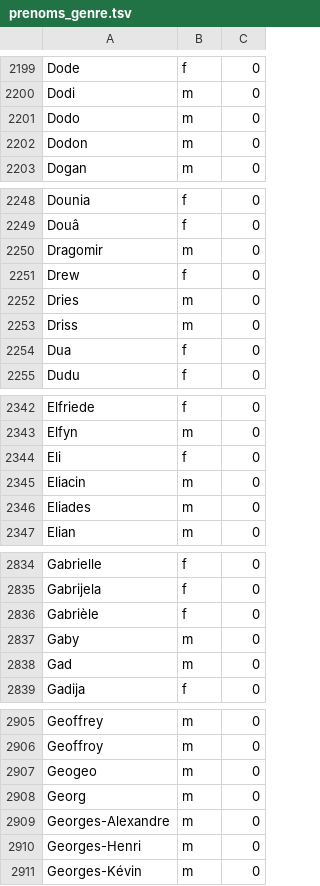
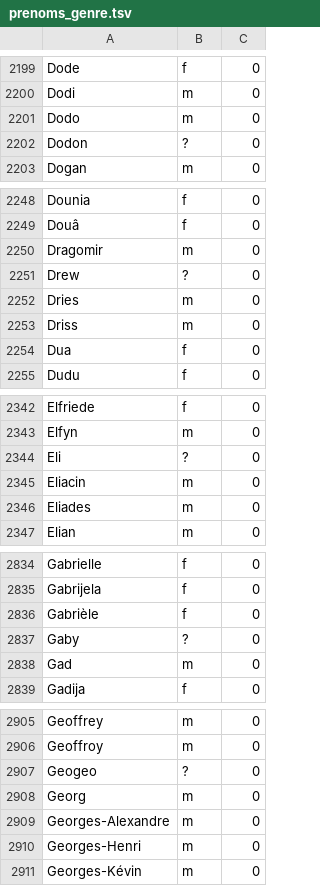
Before and after one commit to poratox78-spec/omega-pendu-, a TSV file: dictee/prenoms_genre.tsv, drawn as a sheet; only a part is shown, gaps mark what is left out; the diff covers the shown part only.

```diff
--- a/dictee/prenoms_genre.tsv
+++ b/dictee/prenoms_genre.tsv
@@ -2201,3 +2201,3 @@ Dodi	m	0
 Dodo	m	0
-Dodon	m	0
+Dodon	?	0
 Dogan	m	0
@@ -2250,3 +2250,3 @@ Douâ	f	0
 Dragomir	m	0
-Drew	f	0
+Drew	?	0
 Dries	m	0
@@ -2343,3 +2343,3 @@ Elfriede	f	0
 Elfyn	m	0
-Eli	f	0
+Eli	?	0
 Eliacin	m	0
@@ -2836,3 +2836,3 @@ Gabrijela	f	0
 Gabrièle	f	0
-Gaby	m	0
+Gaby	?	0
 Gad	m	0
@@ -2906,3 +2906,3 @@ Geoffrey	m	0
 Geoffroy	m	0
-Geogeo	m	0
+Geogeo	?	0
 Georg	m	0
```
Also changed, not shown: 31 edited cells elsewhere in this file, 11 other files.
